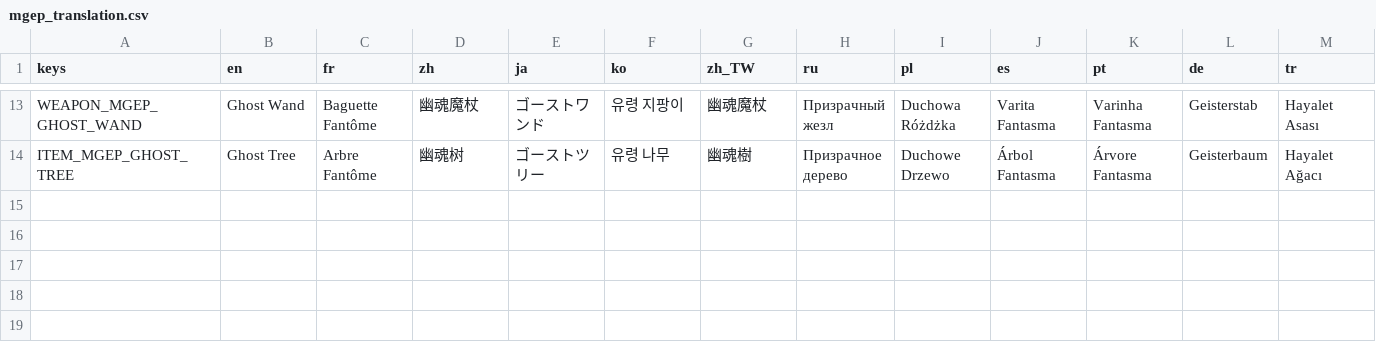
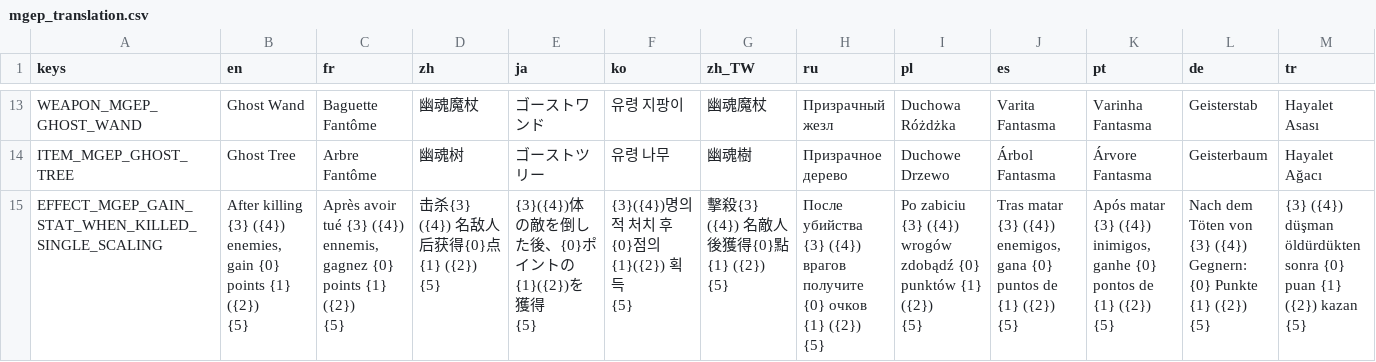
Before and after one commit to syy674998887/Untargetable-MoreGhostExpansionPack, a CSV file: translations/mgep_translation.csv, drawn as a sheet; only a part is shown, gaps mark what is left out; rows hold the shown columns only; ↵ is a line break in a cell; the diff names each change by its address in the sheet, - before the commit and + after, or states it on an @@ line.

Commit message:
feat(effects): port gain_stat_when_killed_single_scaling effect from YzTato
- Add MGEP-owned effect script, utils hash, player_run_data effect bucket and DLC curse scaling

- Accumulate kills via entity_spawner and melee/ranged weapon extensions

- Repoint ghost_tree effect to the MGEP script (mgep_ prefix) and add its translations

- Fix extension filename typo (weapon_service.gd) and use MGEP's own WeaponService method

- Bump version to 1.3.0

```diff
--- a/translations/mgep_translation.csv
+++ b/translations/mgep_translation.csv
+row 15: EFFECT_MGEP_GAIN_STAT_WHEN_KILLED_SINGLE_SCALING | After killing {3} ({4}) enemies, gain {0} points {1} ({2}) ↵ {5} | Après avoir tué {3} ({4}) ennemis, gagnez {0} points {1} ({2}) ↵ {5} | 击杀{3} ({4}) 名敌人后获得{0}点{1} ({2}) ↵ {5} | {3}({4})体の敵を倒した後、{0}ポイントの{1}({2})を獲得 ↵ {5} | {3}({4})명의 적 처치 후 {0}점의 {1}({2}) 획득 ↵ {5} | 擊殺{3} ({4}) 名敵人後獲得{0}點{1} ({2}) ↵ {5} | После убийства {3} ({4}) врагов получите {0} очков {1} ({2}) ↵ {5} | Po zabiciu {3} ({4}) wrogów zdobądź {0} punktów {1} ({2}) ↵ {5} | Tras matar {3} ({4}) enemigos, gana {0} puntos de {1} ({2}) ↵ {5} | Após matar {3} ({4}) inimigos, ganhe {0} pontos de {1} ({2}) ↵ {5} | Nach dem Töten von {3} ({4}) Gegnern: {0} Punkte {1} ({2}) ↵ {5} | {3} ({4}) düşman öldürdükten sonra {0} puan {1} ({2}) kazan ↵ {5}
```
Also changed, not shown: 11 other files.
